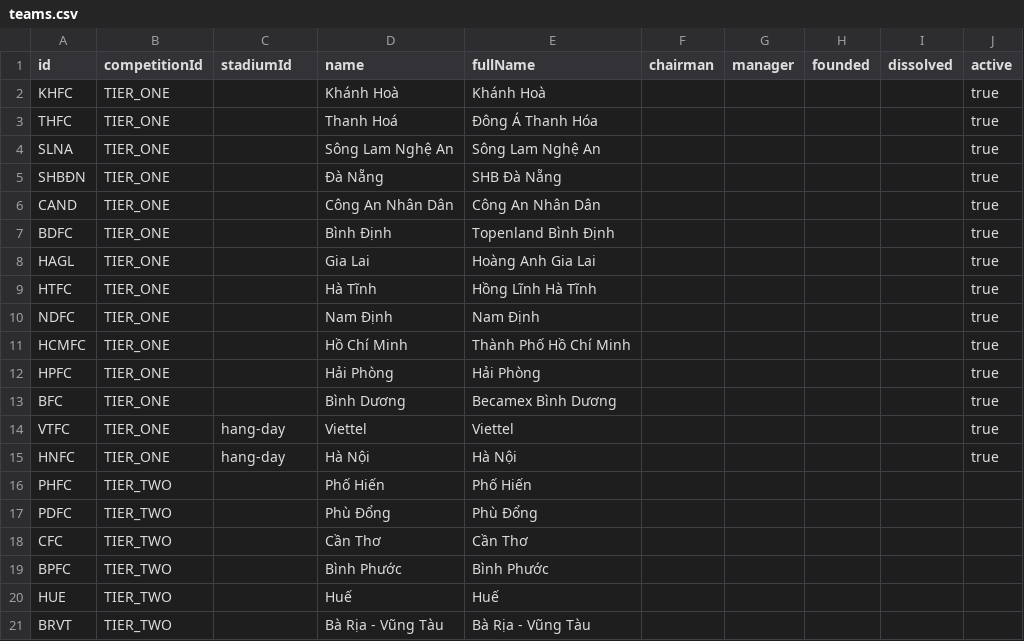
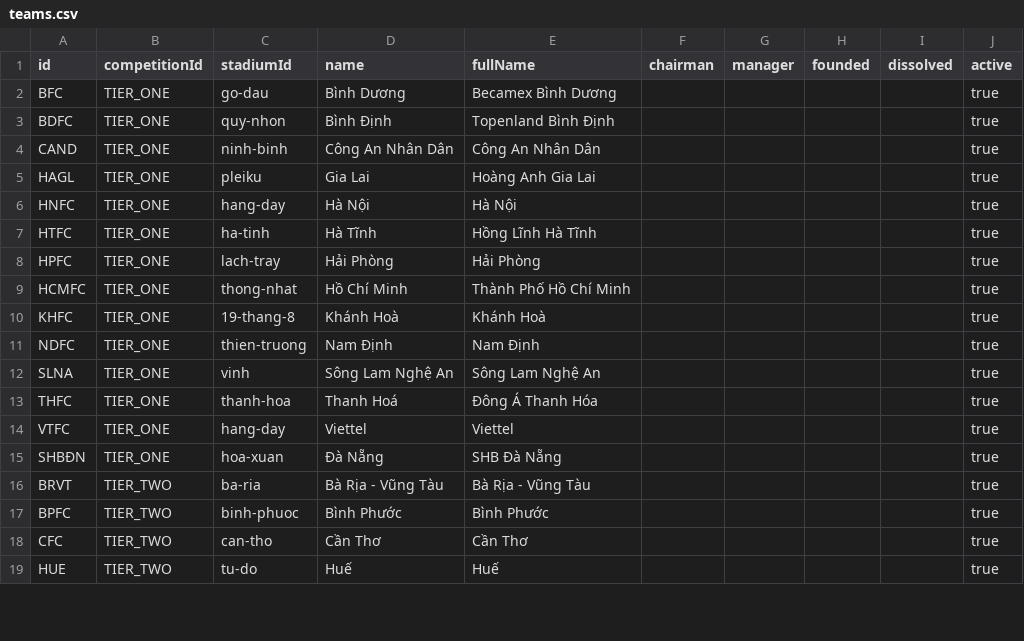
Before and after one commit to houseoftypescript/docs, a CSV file: data/teams.csv, drawn as a sheet; only a part is shown; the diff covers the shown part only.

Commit message:
Add Data

```diff
--- a/data/teams.csv
+++ b/data/teams.csv
@@ -1,21 +1,19 @@
 id,competitionId,stadiumId,name,fullName,chairman,manager,founded,dissolved,active
-KHFC,TIER_ONE,,Khánh Hoà,Khánh Hoà,,,,,true
-THFC,TIER_ONE,,Thanh Hoá,Đông Á Thanh Hóa,,,,,true
-SLNA,TIER_ONE,,Sông Lam Nghệ An,Sông Lam Nghệ An,,,,,true
-SHBĐN,TIER_ONE,,Đà Nẵng,SHB Đà Nẵng,,,,,true
-CAND,TIER_ONE,,Công An Nhân Dân,Công An Nhân Dân,,,,,true
-BDFC,TIER_ONE,,Bình Định,Topenland Bình Định,,,,,true
-HAGL,TIER_ONE,,Gia Lai,Hoàng Anh Gia Lai,,,,,true
-HTFC,TIER_ONE,,Hà Tĩnh,Hồng Lĩnh Hà Tĩnh,,,,,true
-NDFC,TIER_ONE,,Nam Định,Nam Định,,,,,true
-HCMFC,TIER_ONE,,Hồ Chí Minh,Thành Phố Hồ Chí Minh,,,,,true
-HPFC,TIER_ONE,,Hải Phòng,Hải Phòng,,,,,true
-BFC,TIER_ONE,,Bình Dương,Becamex Bình Dương,,,,,true
+BFC,TIER_ONE,go-dau,Bình Dương,Becamex Bình Dương,,,,,true
+BDFC,TIER_ONE,quy-nhon,Bình Định,Topenland Bình Định,,,,,true
+CAND,TIER_ONE,ninh-binh,Công An Nhân Dân,Công An Nhân Dân,,,,,true
+HAGL,TIER_ONE,pleiku,Gia Lai,Hoàng Anh Gia Lai,,,,,true
+HNFC,TIER_ONE,hang-day,Hà Nội,Hà Nội,,,,,true
+HTFC,TIER_ONE,ha-tinh,Hà Tĩnh,Hồng Lĩnh Hà Tĩnh,,,,,true
+HPFC,TIER_ONE,lach-tray,Hải Phòng,Hải Phòng,,,,,true
+HCMFC,TIER_ONE,thong-nhat,Hồ Chí Minh,Thành Phố Hồ Chí Minh,,,,,true
+KHFC,TIER_ONE,19-thang-8,Khánh Hoà,Khánh Hoà,,,,,true
+NDFC,TIER_ONE,thien-truong,Nam Định,Nam Định,,,,,true
+SLNA,TIER_ONE,vinh,Sông Lam Nghệ An,Sông Lam Nghệ An,,,,,true
+THFC,TIER_ONE,thanh-hoa,Thanh Hoá,Đông Á Thanh Hóa,,,,,true
 VTFC,TIER_ONE,hang-day,Viettel,Viettel,,,,,true
-HNFC,TIER_ONE,hang-day,Hà Nội,Hà Nội,,,,,true
-PHFC,TIER_TWO,,Phố Hiến,Phố Hiến,,,,,
-PDFC,TIER_TWO,,Phù Đổng,Phù Đổng,,,,,
-CFC,TIER_TWO,,Cần Thơ,Cần Thơ,,,,,
-BPFC,TIER_TWO,,Bình Phước,Bình Phước,,,,,
-HUE,TIER_TWO,,Huế,Huế,,,,,
-BRVT,TIER_TWO,,Bà Rịa - Vũng Tàu,Bà Rịa - Vũng Tàu,,,,,
+SHBĐN,TIER_ONE,hoa-xuan,Đà Nẵng,SHB Đà Nẵng,,,,,true
+BRVT,TIER_TWO,ba-ria,Bà Rịa - Vũng Tàu,Bà Rịa - Vũng Tàu,,,,,true
+BPFC,TIER_TWO,binh-phuoc,Bình Phước,Bình Phước,,,,,true
+CFC,TIER_TWO,can-tho,Cần Thơ,Cần Thơ,,,,,true
+HUE,TIER_TWO,tu-do,Huế,Huế,,,,,true
```
Also changed, not shown: 3 added rows, 1 removed row and 6 edited cells elsewhere in this file, data/stadiums.csv, 3 other files.
